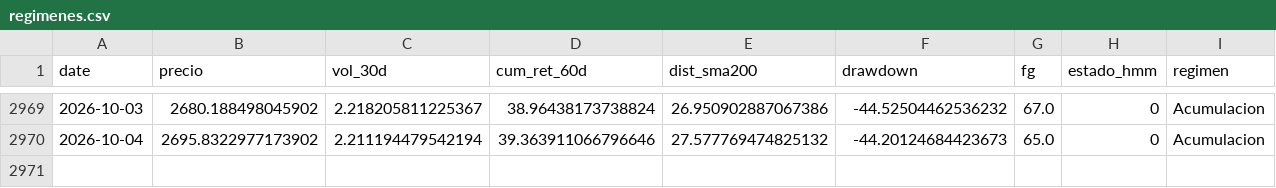
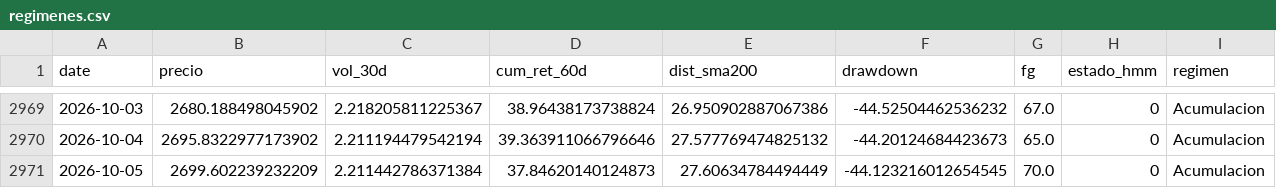
Before and after one commit to josean9/TFG_ETH_FORECAST, a CSV file: data/csv/raw/regimenes.csv, drawn as a sheet; only a part is shown, gaps mark what is left out; the diff names each change by its address in the sheet, - before the commit and + after, or states it on an @@ line.

```diff
--- a/data/csv/raw/regimenes.csv
+++ b/data/csv/raw/regimenes.csv
+row 2971: 2026-10-05 | 2699.602239232209 | 2.211442786371384 | 37.84620140124873 | 27.60634784494449 | -44.123216012654545 | 70.0 | 0 | Acumulacion
```
Also changed, not shown: 2 other files.
